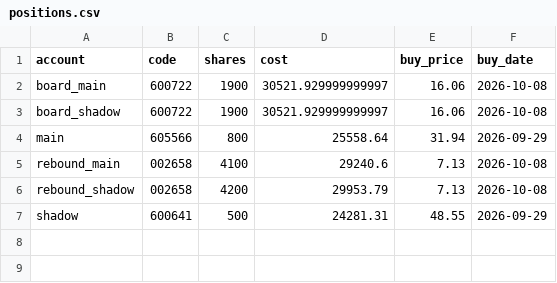
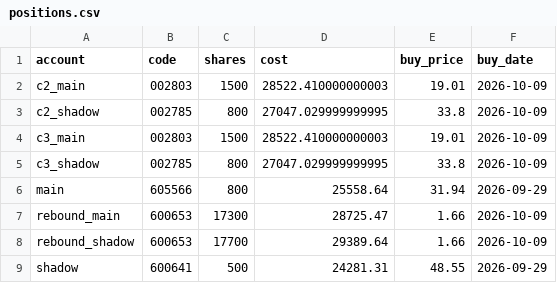
Before and after one commit to dsk1134162538-hash/jev-quant, a CSV file: exports/positions.csv, drawn as a sheet.

```diff
--- a/exports/positions.csv
+++ b/exports/positions.csv
@@ -1,7 +1,9 @@
 account,code,shares,cost,buy_price,buy_date
-board_main,600722,1900,30521.929999999997,16.06,2026-10-08
-board_shadow,600722,1900,30521.929999999997,16.06,2026-10-08
+c2_main,002803,1500,28522.410000000003,19.01,2026-10-09
+c2_shadow,002785,800,27047.029999999995,33.8,2026-10-09
+c3_main,002803,1500,28522.410000000003,19.01,2026-10-09
+c3_shadow,002785,800,27047.029999999995,33.8,2026-10-09
 main,605566,800,25558.64,31.94,2026-09-29
-rebound_main,002658,4100,29240.6,7.13,2026-10-08
-rebound_shadow,002658,4200,29953.79,7.13,2026-10-08
+rebound_main,600653,17300,28725.47,1.66,2026-10-09
+rebound_shadow,600653,17700,29389.64,1.66,2026-10-09
 shadow,600641,500,24281.31,48.55,2026-09-29
```
Also changed, not shown: exports/board_events.csv, exports/equity.csv, 6 other files.
